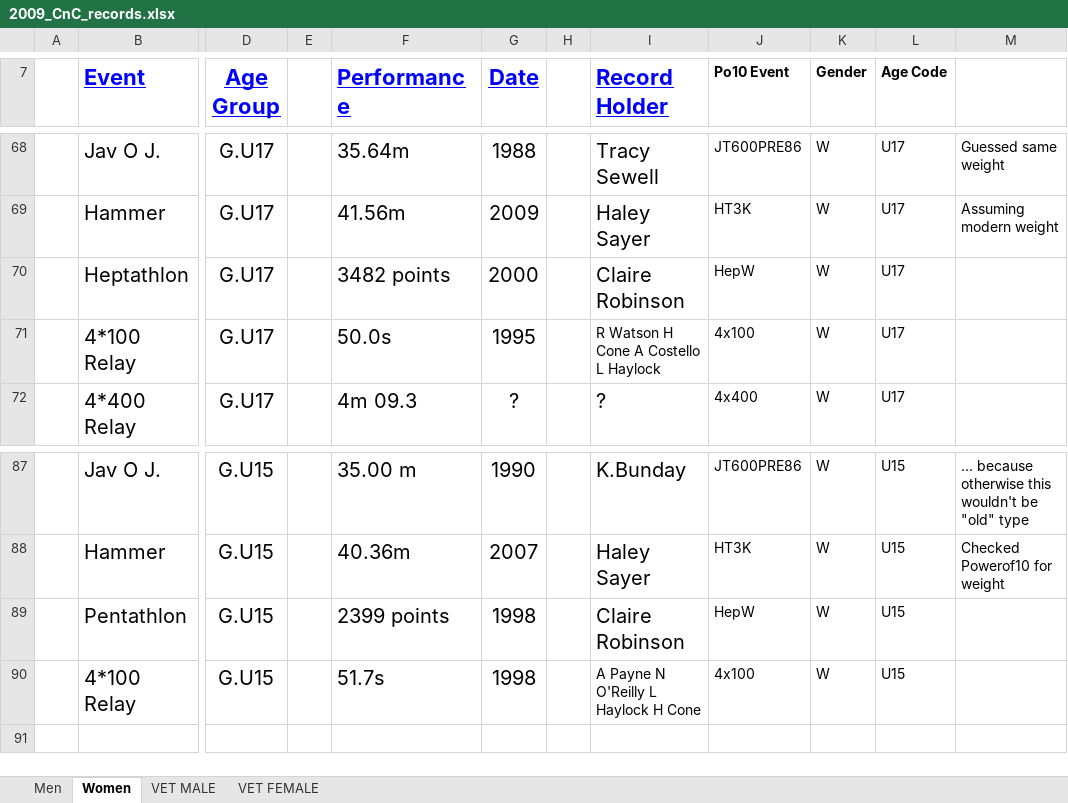
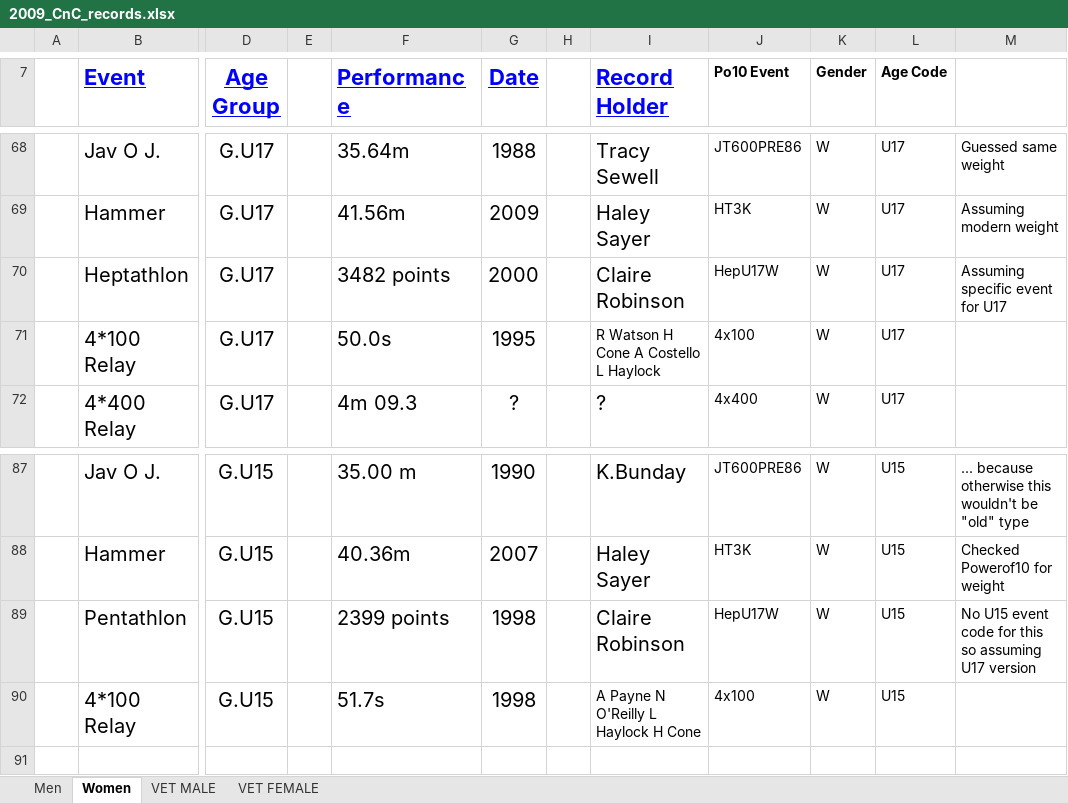
Before and after one commit to charlie-wartnaby/powerof10-tools, an Excel workbook: 2009_CnC_records.xlsx, sheet Women, drawn as a sheet; only a part is shown, gaps mark what is left out; values as stored, in another font and other column widths than the file's, no borders; the diff names each change by its address in the sheet, - before the commit and + after, or states it on an @@ line.

Commit message:
Fixed U17 Hep event codes

```diff
--- a/2009_CnC_records.xlsx (sheet Women)
+++ b/2009_CnC_records.xlsx (sheet Women)
-J70 (Po10 Event): HepW
+J70 (Po10 Event): HepU17W
-M70: (empty)
+M70: Assuming specific event for U17
-J89 (Po10 Event): HepW
+J89 (Po10 Event): HepU17W
-M89: (empty)
+M89: No U15 event code for this so assuming U17 version
```
Also changed, not shown: 1 other file.
